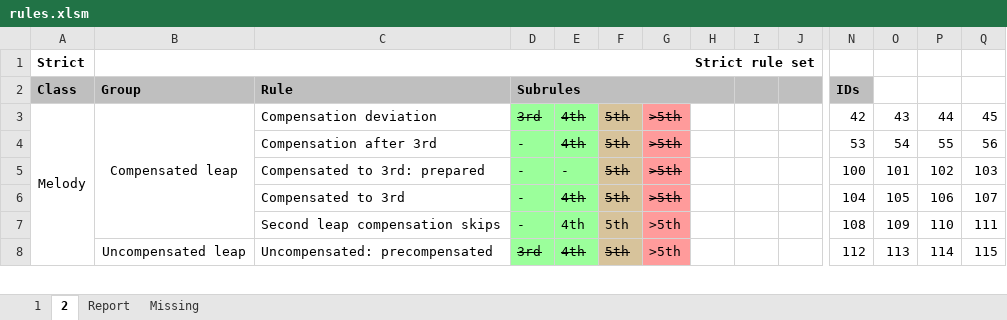
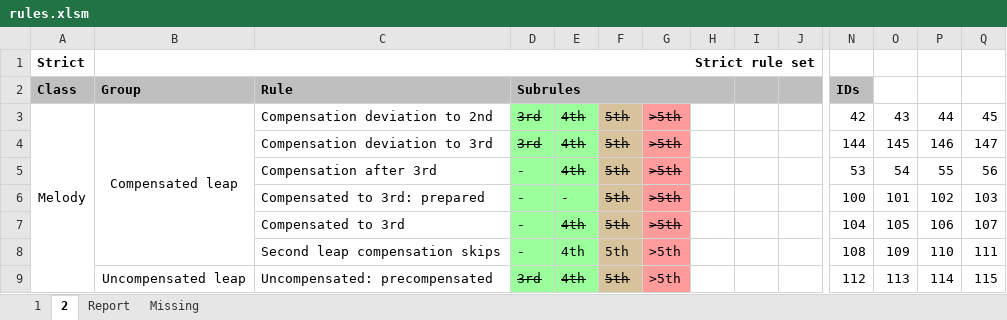
Before and after one commit to rualark/MGen, an Excel workbook: MGen/configs/GenCF1/include/rules.xlsm, sheet 2, drawn as a sheet; only a part is shown, gaps mark what is left out; values as stored, in another font and other column widths than the file's, no borders; charts and pictures not drawn; rows hold the shown columns only; the diff names each change by its address in the sheet, - before the commit and + after, or states it on an @@ line.

```diff
--- a/MGen/configs/GenCF1/include/rules.xlsm (sheet 2)
+++ b/MGen/configs/GenCF1/include/rules.xlsm (sheet 2)
-C3 (Rule): Compensation deviation
+C3 (Rule): Compensation deviation to 2nd
+row 4:  |  | Compensation deviation to 3rd | 3rd | 4th | 5th | >5th |  |  |  | 144 | 145 | 146 | 147
```
Also changed, not shown: sheet 1, charts or pictures, 1 other file.
